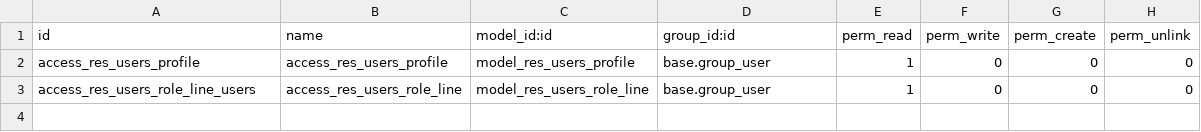
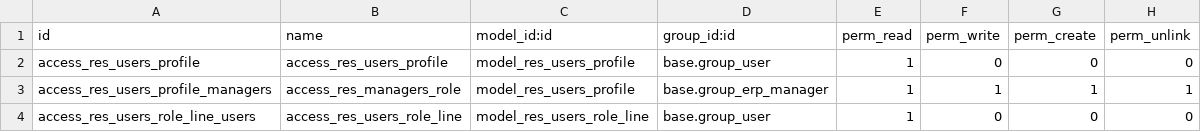
Before and after one commit to OCA/server-backend, a CSV file: base_user_role_profile/security/ir.model.access.csv, drawn as a sheet.

Commit message:
[14.0][FIX] Add CRUD Access Right To Profile for ERP Manager

```diff
--- a/base_user_role_profile/security/ir.model.access.csv
+++ b/base_user_role_profile/security/ir.model.access.csv
@@ -2,2 +2,3 @@ id,name,model_id:id,group_id:id,perm_read,perm_write,perm_create,perm_unlink
 access_res_users_profile,access_res_users_profile,model_res_users_profile,base.group_user,1,0,0,0
+access_res_users_profile_managers,access_res_managers_role,model_res_users_profile,base.group_erp_manager,1,1,1,1
 access_res_users_role_line_users,access_res_users_role_line,model_res_users_role_line,base.group_user,1,0,0,0
```
